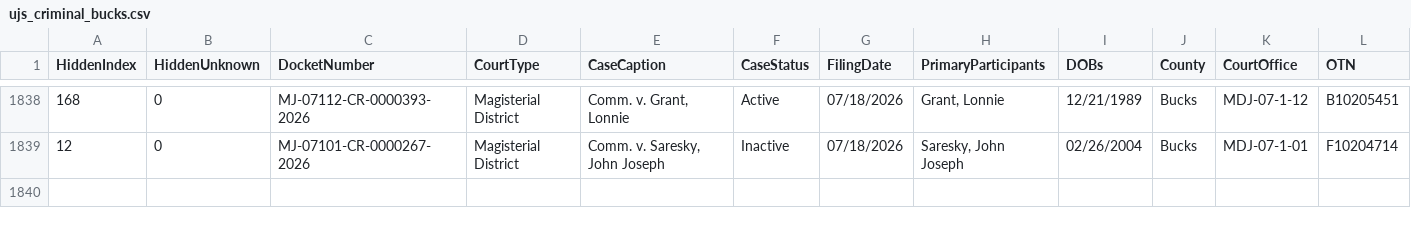
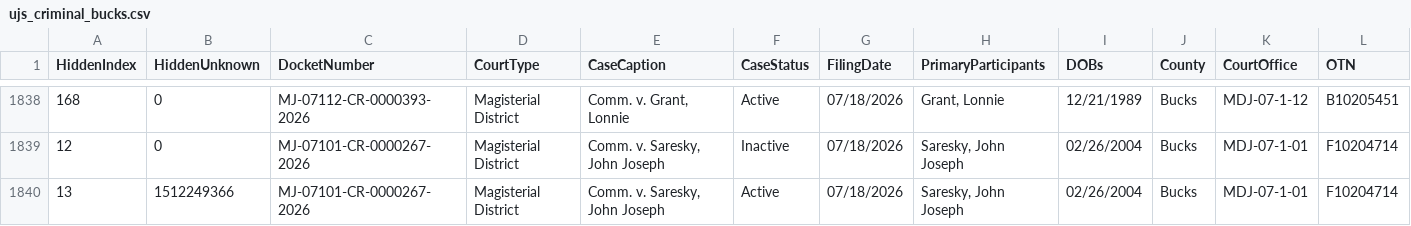
Before and after one commit to CUlleryUSATRepos/BucksCriminalUJSScrapeRepo, a CSV file: docs/data/ujs_criminal_bucks.csv, drawn as a sheet; only a part is shown, gaps mark what is left out; rows hold the shown columns only; the diff names each change by its address in the sheet, - before the commit and + after, or states it on an @@ line.

Commit message:
Daily UJS data update

```diff
--- a/docs/data/ujs_criminal_bucks.csv
+++ b/docs/data/ujs_criminal_bucks.csv
+row 1840: 13 | 1512249366 | MJ-07101-CR-0000267-2026 | Magisterial District | Comm. v. Saresky, John Joseph | Active | 07/18/2026 | Saresky, John Joseph | 02/26/2004 | Bucks | MDJ-07-1-01 | F10204714
```
Also changed, not shown: ujs_criminal_bucks.csv.
